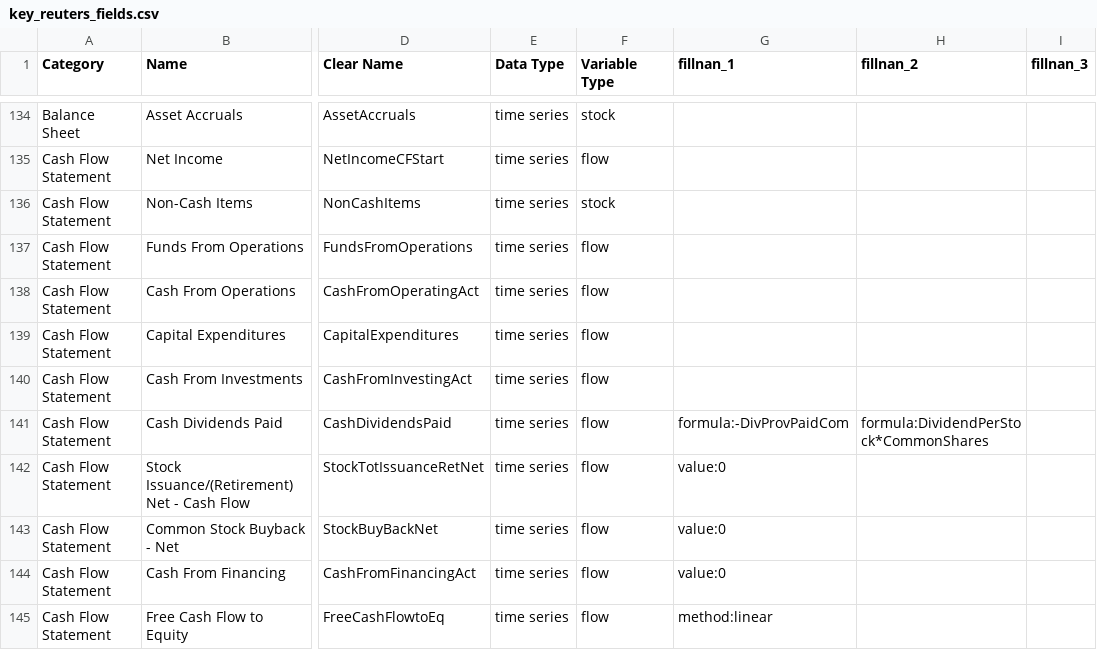
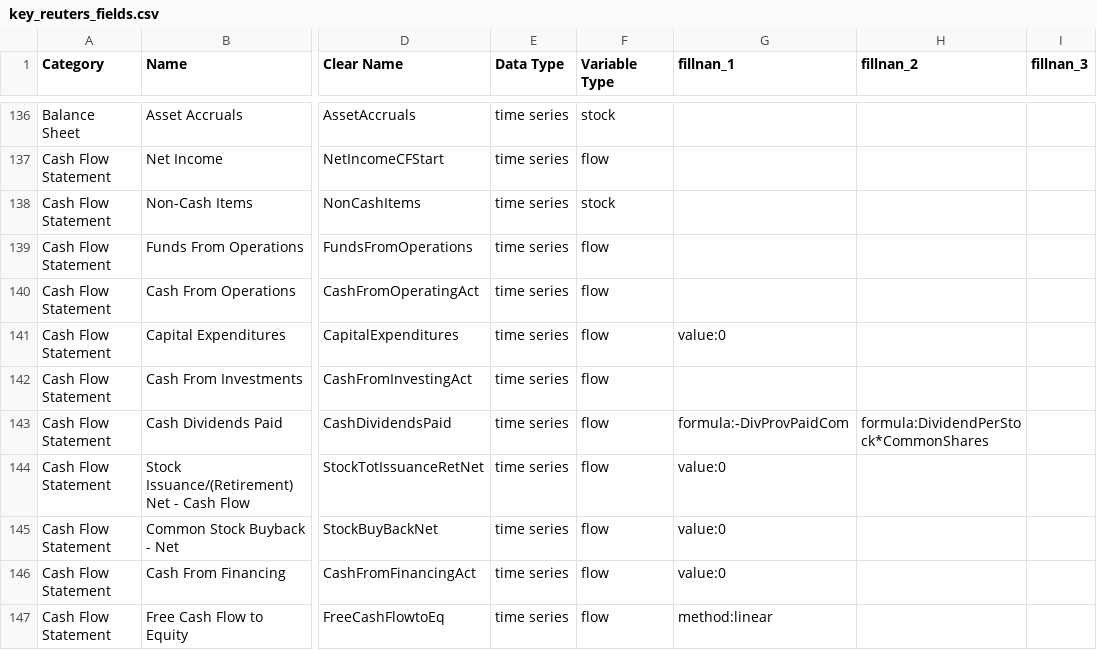
Before and after one commit to vanalmsick/MasterThesis, a CSV file: app/a_get_data/reuters_eikon/key_reuters_fields.csv, drawn as a sheet; only a part is shown, gaps mark what is left out; addresses are those after the commit; the diff covers the shown part only; the diff names each change by its address in the sheet, - before the commit and + after, or states it on an @@ line.

```diff
--- a/app/a_get_data/reuters_eikon/key_reuters_fields.csv
+++ b/app/a_get_data/reuters_eikon/key_reuters_fields.csv
-G141 (fillnan_1): (empty)
+G141 (fillnan_1): value:0
```
Also changed, not shown: 5 added rows, 1 removed row and 26 edited cells elsewhere in this file, 2 other files.
